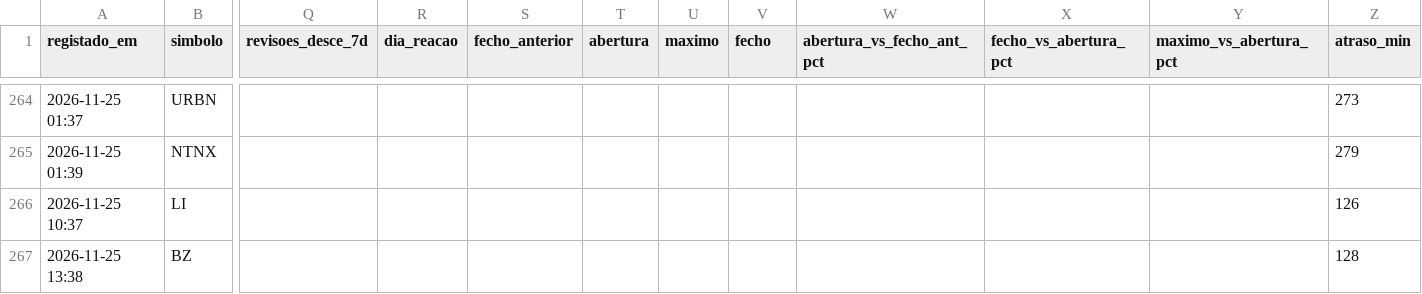
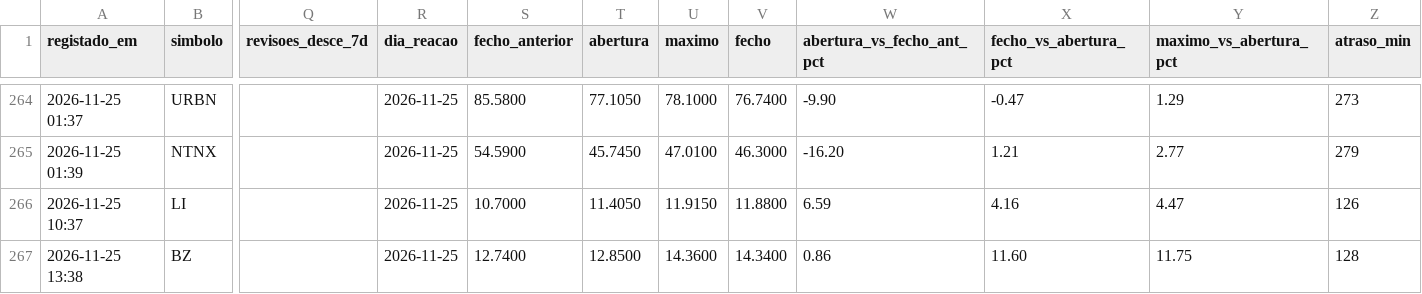
Before and after one commit to luispereira1999/bot-resultados, a CSV file: data/registo.csv, drawn as a sheet; only a part is shown, gaps mark what is left out; the diff covers the shown part only; the diff names each change by its address in the sheet, - before the commit and + after, or states it on an @@ line.

```diff
--- a/data/registo.csv
+++ b/data/registo.csv
-R264:R267 (dia_reacao): (empty)
+R264:R267 (dia_reacao): 2026-11-25
-S264 (fecho_anterior): (empty)
+S264 (fecho_anterior): 85.5800
-T264 (abertura): (empty)
+T264 (abertura): 77.1050
-U264 (maximo): (empty)
+U264 (maximo): 78.1000
-V264 (fecho): (empty)
+V264 (fecho): 76.7400
-W264 (abertura_vs_fecho_ant_pct): (empty)
+W264 (abertura_vs_fecho_ant_pct): -9.90
-X264 (fecho_vs_abertura_pct): (empty)
+X264 (fecho_vs_abertura_pct): -0.47
-Y264 (maximo_vs_abertura_pct): (empty)
+Y264 (maximo_vs_abertura_pct): 1.29
-S265 (fecho_anterior): (empty)
+S265 (fecho_anterior): 54.5900
-T265 (abertura): (empty)
+T265 (abertura): 45.7450
-U265 (maximo): (empty)
+U265 (maximo): 47.0100
-V265 (fecho): (empty)
+V265 (fecho): 46.3000
-W265 (abertura_vs_fecho_ant_pct): (empty)
+W265 (abertura_vs_fecho_ant_pct): -16.20
-X265 (fecho_vs_abertura_pct): (empty)
+X265 (fecho_vs_abertura_pct): 1.21
-Y265 (maximo_vs_abertura_pct): (empty)
+Y265 (maximo_vs_abertura_pct): 2.77
-S266 (fecho_anterior): (empty)
+S266 (fecho_anterior): 10.7000
-T266 (abertura): (empty)
+T266 (abertura): 11.4050
-U266 (maximo): (empty)
+U266 (maximo): 11.9150
-V266 (fecho): (empty)
+V266 (fecho): 11.8800
-W266 (abertura_vs_fecho_ant_pct): (empty)
+W266 (abertura_vs_fecho_ant_pct): 6.59
-X266 (fecho_vs_abertura_pct): (empty)
+X266 (fecho_vs_abertura_pct): 4.16
-Y266 (maximo_vs_abertura_pct): (empty)
+Y266 (maximo_vs_abertura_pct): 4.47
-S267 (fecho_anterior): (empty)
+S267 (fecho_anterior): 12.7400
-T267 (abertura): (empty)
+T267 (abertura): 12.8500
-U267 (maximo): (empty)
+U267 (maximo): 14.3600
-V267 (fecho): (empty)
+V267 (fecho): 14.3400
-W267 (abertura_vs_fecho_ant_pct): (empty)
+W267 (abertura_vs_fecho_ant_pct): 0.86
-X267 (fecho_vs_abertura_pct): (empty)
+X267 (fecho_vs_abertura_pct): 11.60
-Y267 (maximo_vs_abertura_pct): (empty)
+Y267 (maximo_vs_abertura_pct): 11.75
```
Also changed, not shown: 48 edited cells elsewhere in this file, 1 other file.
